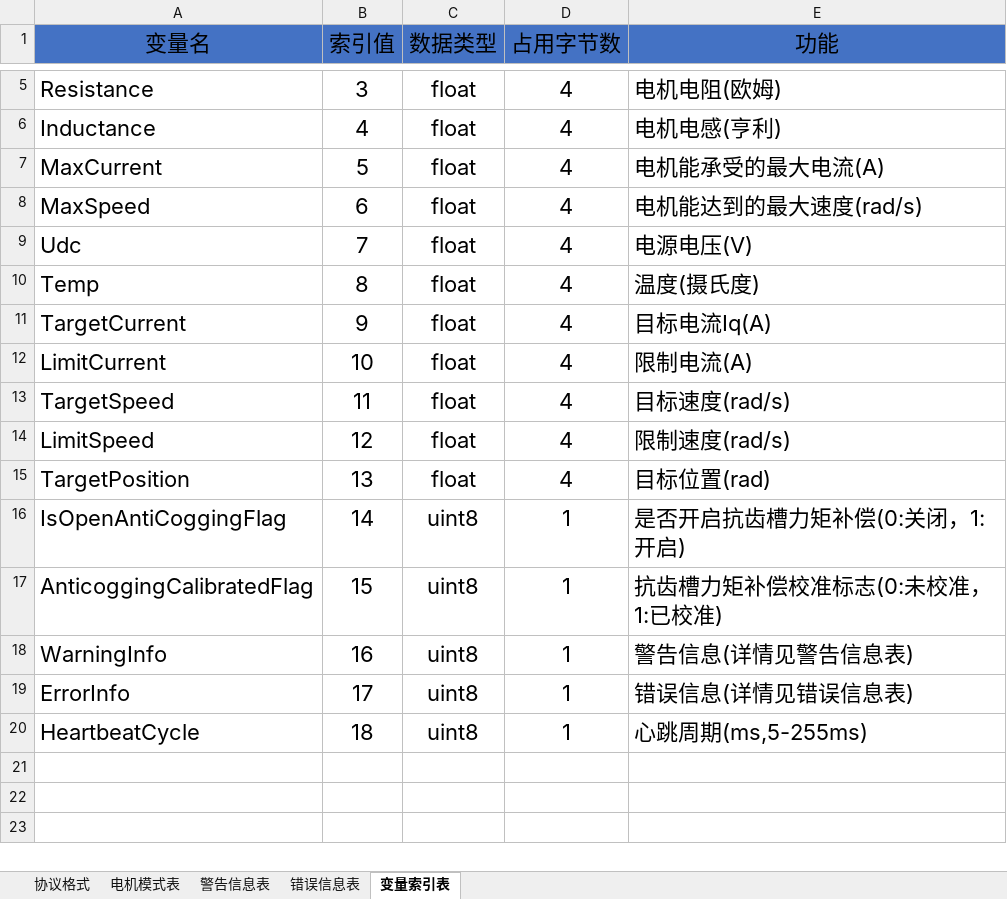
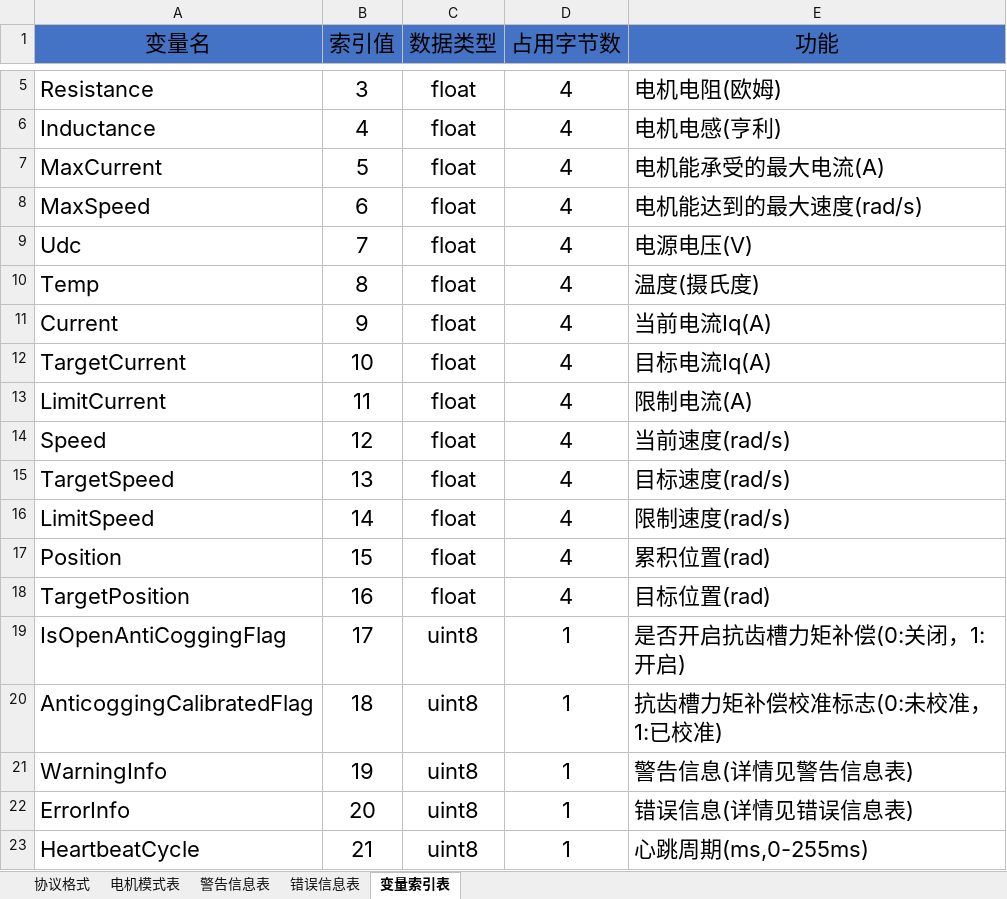
Before and after one commit to 0YXS0/YXS-FOC, an Excel workbook: YXS-FOC：CAN通信协议.xlsx, sheet 变量索引表, drawn as a sheet; only a part is shown, gaps mark what is left out; values as stored, in another font and other column widths than the file's, no borders; addresses are those after the commit; the diff names each change by its address in the sheet, - before the commit and + after, or states it on an @@ line.

```diff
--- a/YXS-FOC：CAN通信协议.xlsx (sheet 变量索引表)
+++ b/YXS-FOC：CAN通信协议.xlsx (sheet 变量索引表)
+row 11: Current | 9 | float | 4 | 当前电流Iq(A)
-B12 (索引值): 9
+B12 (索引值): 10
-B13 (索引值): 10
+B13 (索引值): 11
+row 14: Speed | 12 | float | 4 | 当前速度(rad/s)
-B15 (索引值): 11
+B15 (索引值): 13
-B16 (索引值): 12
+B16 (索引值): 14
+row 17: Position | 15 | float | 4 | 累积位置(rad)
-B18 (索引值): 13
+B18 (索引值): 16
-B19 (索引值): 14
+B19 (索引值): 17
-B20 (索引值): 15
+B20 (索引值): 18
-B21 (索引值): 16
+B21 (索引值): 19
-B22 (索引值): 17
+B22 (索引值): 20
-B23 (索引值): 18
+B23 (索引值): 21
-E23 (功能): 心跳周期(ms,5-255ms)
+E23 (功能): 心跳周期(ms,0-255ms)
```
Also changed, not shown: sheet 协议格式, sheet 电机模式表, formulas that keep their value, 10 other files.
